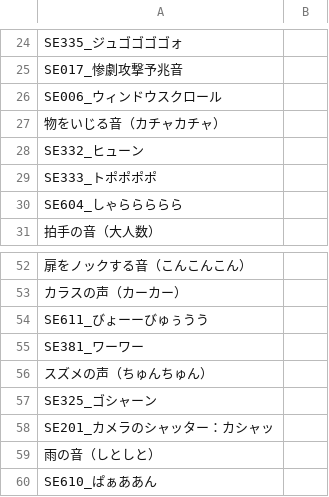
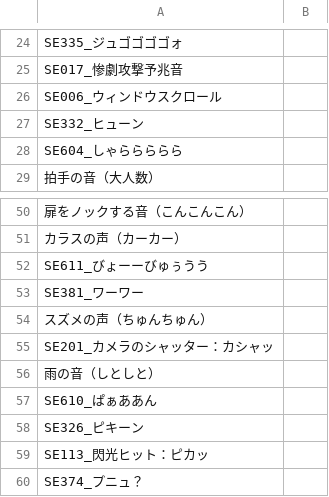
Before and after one commit to Tsukuyami-TLs/higumei-engine-public, a CSV file: mappings/se.csv, drawn as a sheet; only a part is shown, gaps mark what is left out; the shorter side is filled out with more unchanged rows; the diff names each change by its address in the sheet, - before the commit and + after, or states it on an @@ line.

```diff
--- a/mappings/se.csv
+++ b/mappings/se.csv
-row 27: 物をいじる音（カチャカチャ）
-row 29: SE333_トポポポポ
-row 57: SE325_ゴシャーン
```
Also changed, not shown: 1 other file.
